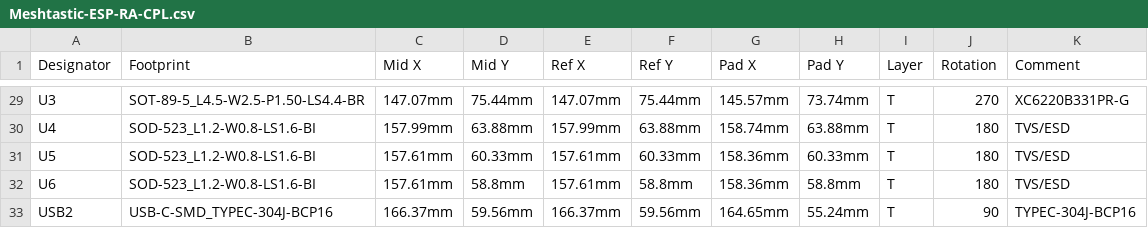
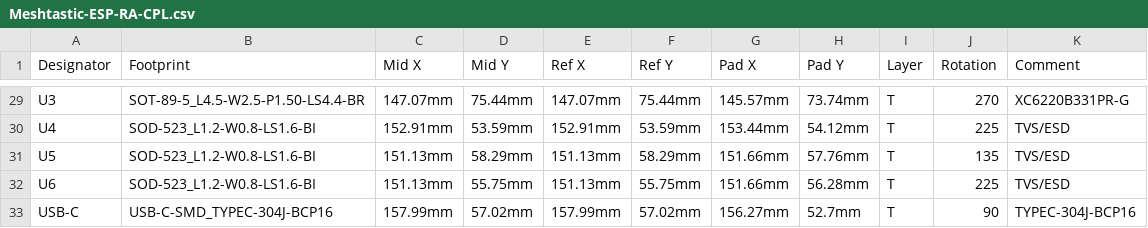
Before and after one commit to Babyyoda777/Icarus, a CSV file: Meshtastic-ESP-RA-CPL.csv, drawn as a sheet; only a part is shown, gaps mark what is left out; the diff covers the shown part only; the diff names each change by its address in the sheet, - before the commit and + after, or states it on an @@ line.

```diff
--- a/Meshtastic-ESP-RA-CPL.csv
+++ b/Meshtastic-ESP-RA-CPL.csv
-C30 (Mid X): 157.99mm
+C30 (Mid X): 152.91mm
-D30 (Mid Y): 63.88mm
+D30 (Mid Y): 53.59mm
-E30 (Ref X): 157.99mm
+E30 (Ref X): 152.91mm
-F30 (Ref Y): 63.88mm
+F30 (Ref Y): 53.59mm
-G30 (Pad X): 158.74mm
+G30 (Pad X): 153.44mm
-H30 (Pad Y): 63.88mm
+H30 (Pad Y): 54.12mm
-J30 (Rotation): 180
+J30 (Rotation): 225
-C31:C32 (Mid X): 157.61mm
+C31:C32 (Mid X): 151.13mm
-D31 (Mid Y): 60.33mm
+D31 (Mid Y): 58.29mm
-E31:E32 (Ref X): 157.61mm
+E31:E32 (Ref X): 151.13mm
-F31 (Ref Y): 60.33mm
+F31 (Ref Y): 58.29mm
-G31:G32 (Pad X): 158.36mm
+G31:G32 (Pad X): 151.66mm
-H31 (Pad Y): 60.33mm
+H31 (Pad Y): 57.76mm
-J31 (Rotation): 180
+J31 (Rotation): 135
-D32 (Mid Y): 58.8mm
+D32 (Mid Y): 55.75mm
-F32 (Ref Y): 58.8mm
+F32 (Ref Y): 55.75mm
-H32 (Pad Y): 58.8mm
+H32 (Pad Y): 56.28mm
-J32 (Rotation): 180
+J32 (Rotation): 225
-A33 (Designator): USB2
+A33 (Designator): USB-C
-C33 (Mid X): 166.37mm
+C33 (Mid X): 157.99mm
-D33 (Mid Y): 59.56mm
+D33 (Mid Y): 57.02mm
-E33 (Ref X): 166.37mm
+E33 (Ref X): 157.99mm
-F33 (Ref Y): 59.56mm
+F33 (Ref Y): 57.02mm
-G33 (Pad X): 164.65mm
+G33 (Pad X): 156.27mm
-H33 (Pad Y): 55.24mm
+H33 (Pad Y): 52.7mm
```
Also changed, not shown: 1 added row, 1 removed row and 75 edited cells elsewhere in this file, Meshtastic-ESP-RA-BOM.csv, 1 other file.
